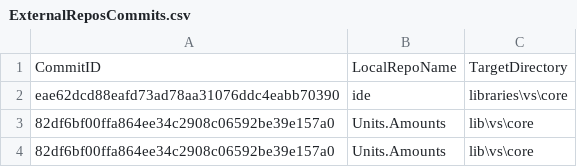
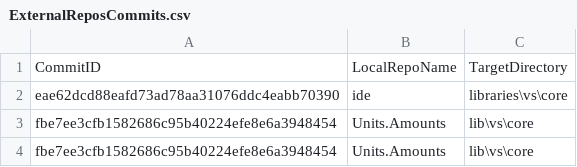
Before and after one commit to ATECoder/units-amounts, a CSV file: ExternalReposCommits.csv, drawn as a sheet.

```diff
--- a/ExternalReposCommits.csv
+++ b/ExternalReposCommits.csv
@@ -2,3 +2,3 @@ CommitID,LocalRepoName,TargetDirectory
 eae62dcd88eafd73ad78aa31076ddc4eabb70390,ide,libraries\vs\core
-82df6bf00ffa864ee34c2908c06592be39e157a0,Units.Amounts,lib\vs\core
-82df6bf00ffa864ee34c2908c06592be39e157a0,Units.Amounts,lib\vs\core
+fbe7ee3cfb1582686c95b40224efe8e6a3948454,Units.Amounts,lib\vs\core
+fbe7ee3cfb1582686c95b40224efe8e6a3948454,Units.Amounts,lib\vs\core
```
Also changed, not shown: 6 other files.
